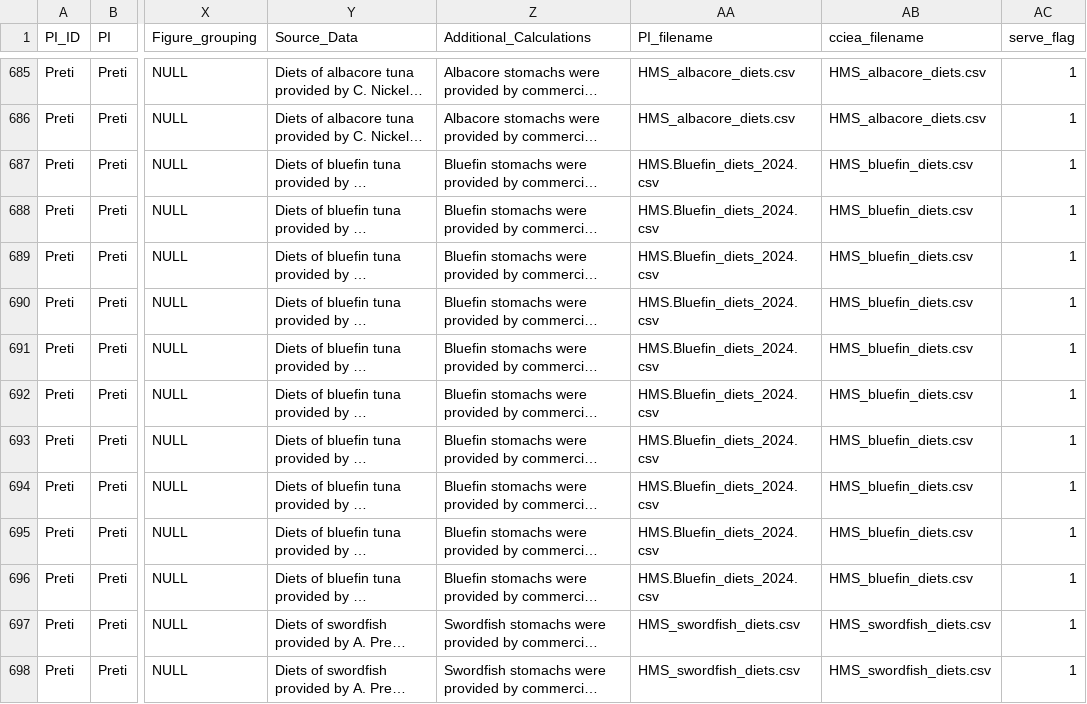
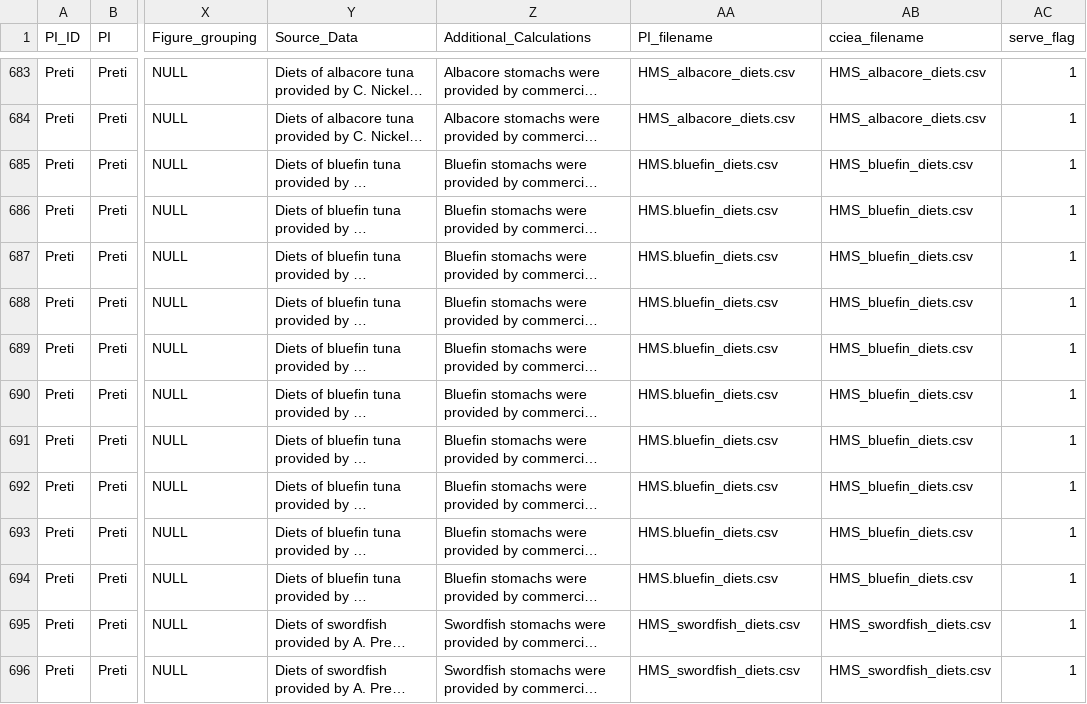
Before and after one commit to CCIEA-esr/CCIEA-uploader, a CSV file: data/CCIEA_metadata.csv, drawn as a sheet; only a part is shown, gaps mark what is left out; long unchanged cells end in …; addresses are those after the commit; the diff covers the shown part only; the diff names each change by its address in the sheet, - before the commit and + after, or states it on an @@ line.

```diff
--- a/data/CCIEA_metadata.csv
+++ b/data/CCIEA_metadata.csv
-AA685:AA694 (PI_filename): HMS.Bluefin_diets_2024.csv
+AA685:AA694 (PI_filename): HMS.bluefin_diets.csv
```
Also changed, not shown: 2 removed rows and 16 edited cells elsewhere in this file, 4 other files.
